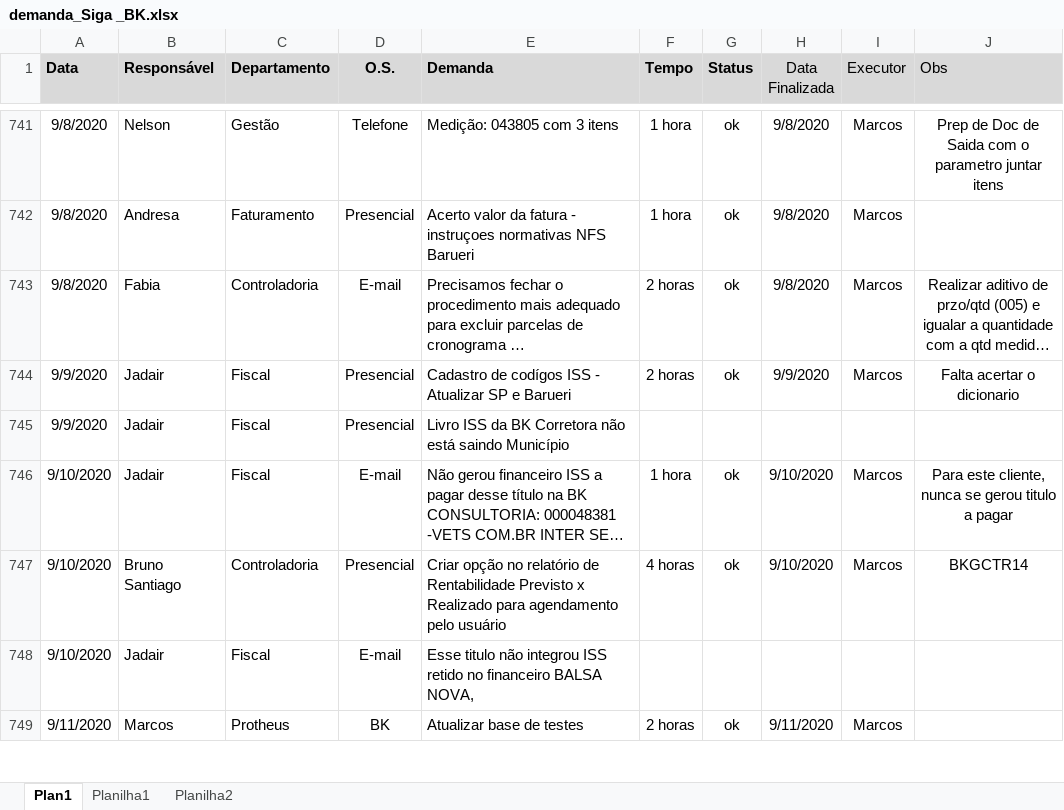
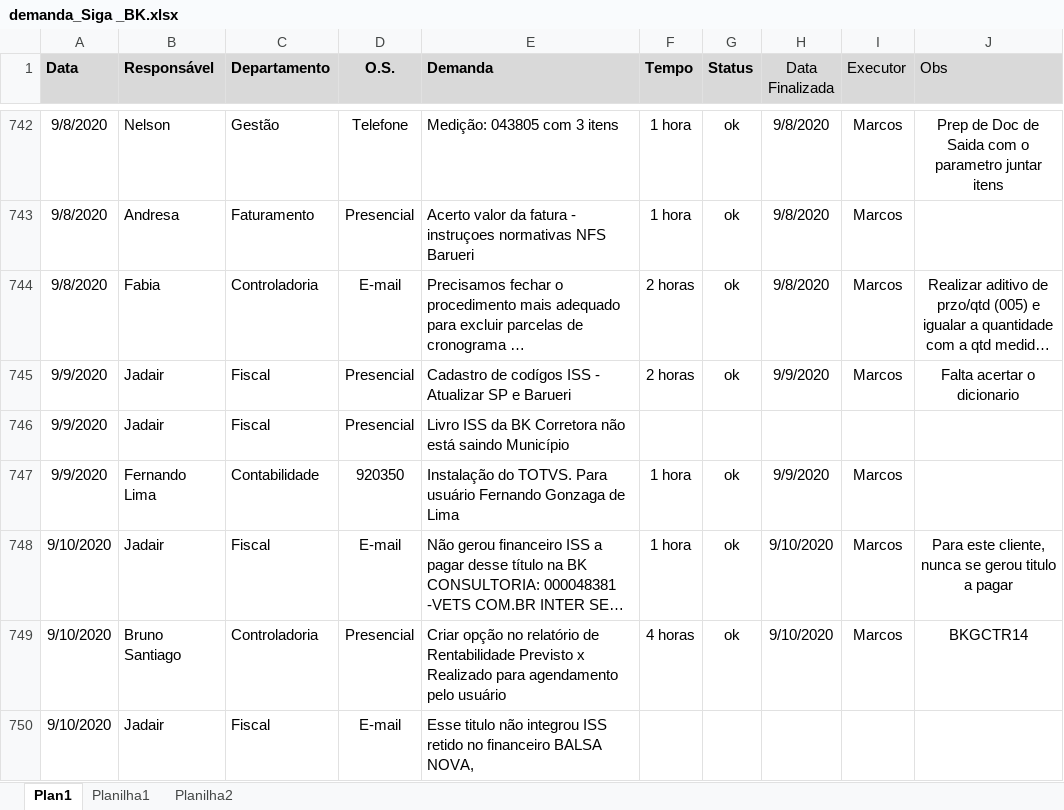
Before and after one commit to marcos-abrahao/bk, an Excel workbook: demanda_Siga _BK.xlsx, sheet Plan1, drawn as a sheet; only a part is shown, gaps mark what is left out; the shorter side is filled out with more unchanged rows; long unchanged cells end in …; values as stored, in another font and other column widths than the file's, no borders; the diff covers the shown part only; the diff names each change by its address in the sheet, - before the commit and + after, or states it on an @@ line.

```diff
--- a/demanda_Siga _BK.xlsx (sheet Plan1)
+++ b/demanda_Siga _BK.xlsx (sheet Plan1)
+row 747: 9/9/2020 | Fernando Lima | Contabilidade | 920350 | Instalação do TOTVS. Para usuário Fernando Gonzaga de Lima | 1 hora | ok | 9/9/2020 | Marcos
```
Also changed, not shown: 20 added rows and 3 edited cells elsewhere in this sheet, 8 other files.
